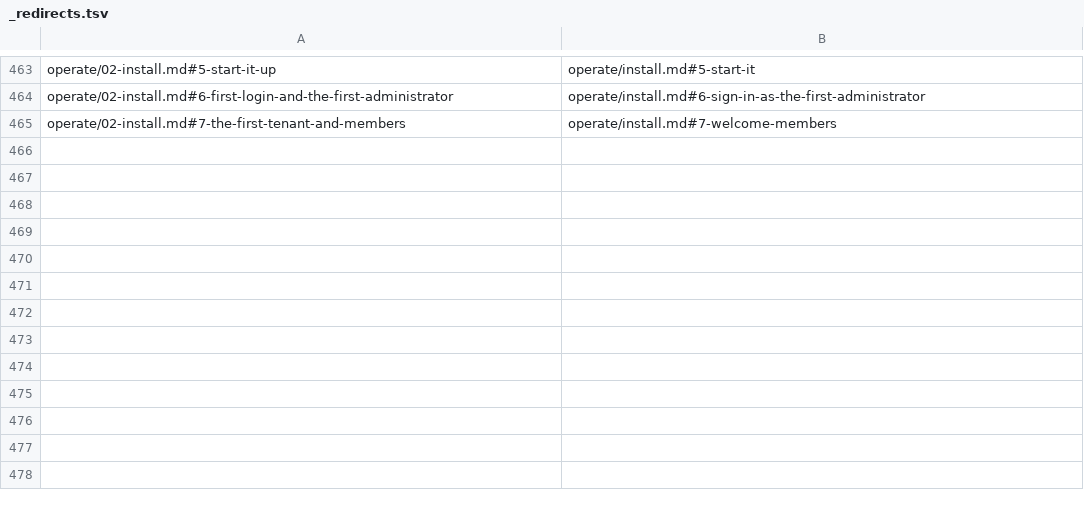
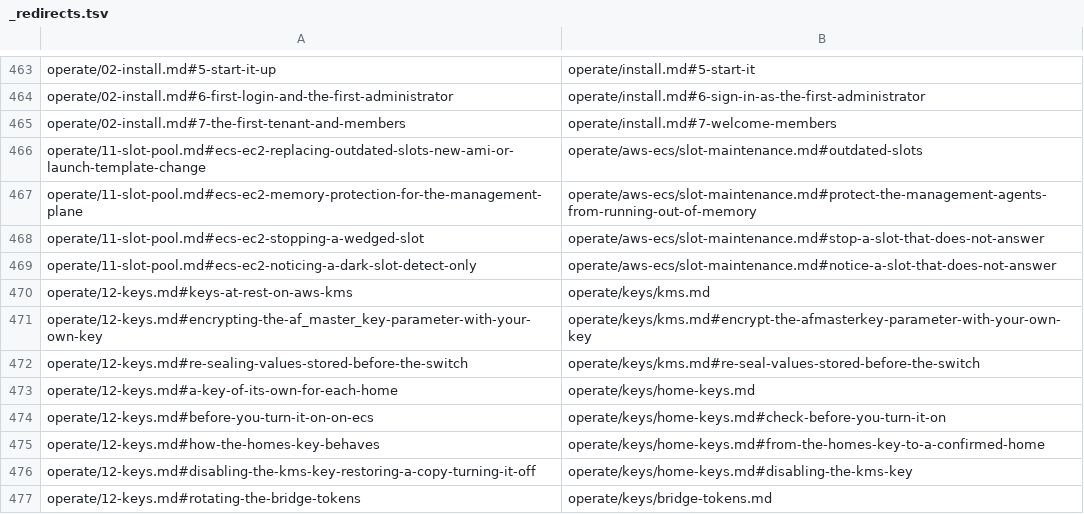
Before and after one commit to k-k1/agent-fleet, a TSV file: guide/_redirects.tsv, drawn as a sheet; only a part is shown, gaps mark what is left out.

```diff
--- a/guide/_redirects.tsv
+++ b/guide/_redirects.tsv
@@ -465 +465,13 @@ operate/02-install.md#6-first-login-and-the-first-administrator	operate/install.
 operate/02-install.md#7-the-first-tenant-and-members	operate/install.md#7-welcome-members
+operate/11-slot-pool.md#ecs-ec2-replacing-outdated-slots-new-ami-or-launch-template-change	operate/aws-ecs/slot-maintenance.md#outdated-slots
+operate/11-slot-pool.md#ecs-ec2-memory-protection-for-the-management-plane	operate/aws-ecs/slot-maintenance.md#protect-the-management-agents-from-running-out-of-memory
+operate/11-slot-pool.md#ecs-ec2-stopping-a-wedged-slot	operate/aws-ecs/slot-maintenance.md#stop-a-slot-that-does-not-answer
+operate/11-slot-pool.md#ecs-ec2-noticing-a-dark-slot-detect-only	operate/aws-ecs/slot-maintenance.md#notice-a-slot-that-does-not-answer
+operate/12-keys.md#keys-at-rest-on-aws-kms	operate/keys/kms.md
+operate/12-keys.md#encrypting-the-af_master_key-parameter-with-your-own-key	operate/keys/kms.md#encrypt-the-afmasterkey-parameter-with-your-own-key
+operate/12-keys.md#re-sealing-values-stored-before-the-switch	operate/keys/kms.md#re-seal-values-stored-before-the-switch
+operate/12-keys.md#a-key-of-its-own-for-each-home	operate/keys/home-keys.md
+operate/12-keys.md#before-you-turn-it-on-on-ecs	operate/keys/home-keys.md#check-before-you-turn-it-on
+operate/12-keys.md#how-the-homes-key-behaves	operate/keys/home-keys.md#from-the-homes-key-to-a-confirmed-home
+operate/12-keys.md#disabling-the-kms-key-restoring-a-copy-turning-it-off	operate/keys/home-keys.md#disabling-the-kms-key
+operate/12-keys.md#rotating-the-bridge-tokens	operate/keys/bridge-tokens.md
```
Also changed, not shown: 36 other files.
